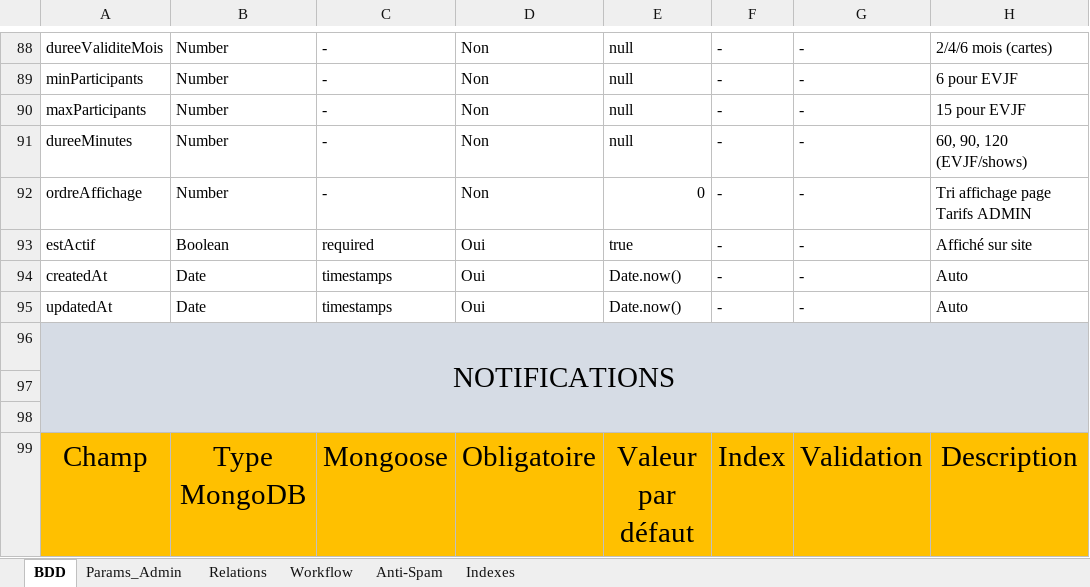
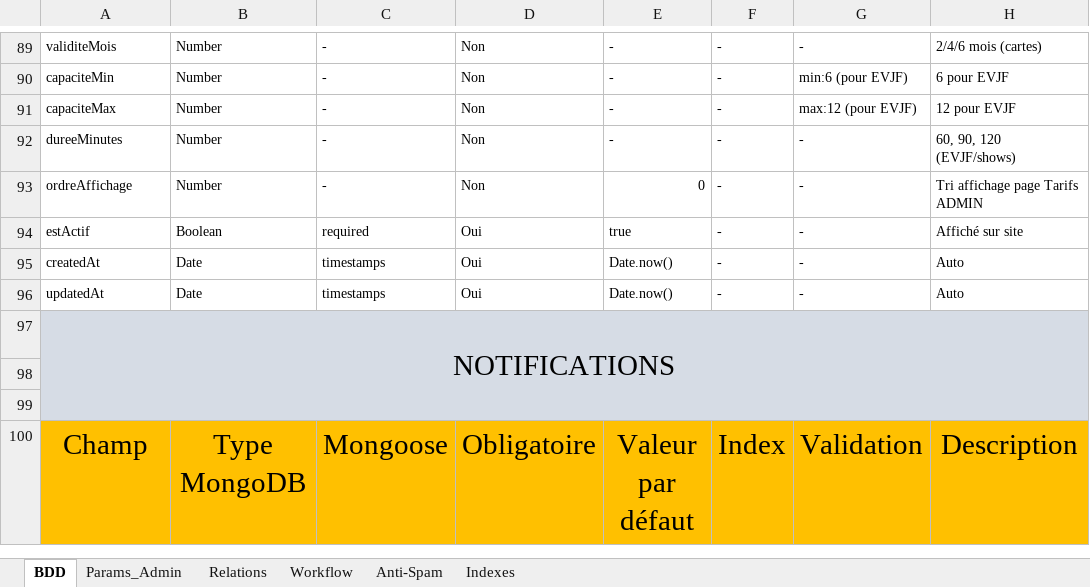
Before and after one commit to LeRenardeauCode/pole-evolution-fullstack, an Excel workbook: docs/DICTIONNAIRE DE DONNEES Pole Evolution.xlsx, sheet BDD, drawn as a sheet; only a part is shown, gaps mark what is left out; values as stored, in another font and other column widths than the file's, no borders; addresses are those after the commit; the diff covers the shown part only; the diff names each change by its address in the sheet, - before the commit and + after, or states it on an @@ line.

```diff
--- a/docs/DICTIONNAIRE DE DONNEES Pole Evolution.xlsx (sheet BDD)
+++ b/docs/DICTIONNAIRE DE DONNEES Pole Evolution.xlsx (sheet BDD)
@@ A89:H96 text size: smaller @@
-A89: dureeValiditeMois
+A89: validiteMois
-E89:E92: null
+E89:E92: -
-A90: minParticipants
+A90: capaciteMin
-G90: -
+G90: min:6 (pour EVJF)
-A91: maxParticipants
+A91: capaciteMax
-G91: -
+G91: max:12 (pour EVJF)
-H91: 15 pour EVJF
+H91: 12 pour EVJF
```
Also changed, not shown: 1 added row, 50 edited cells and cell formats elsewhere in this sheet, sheet Relations, sheet Params_Admin, sheet Workflow.
